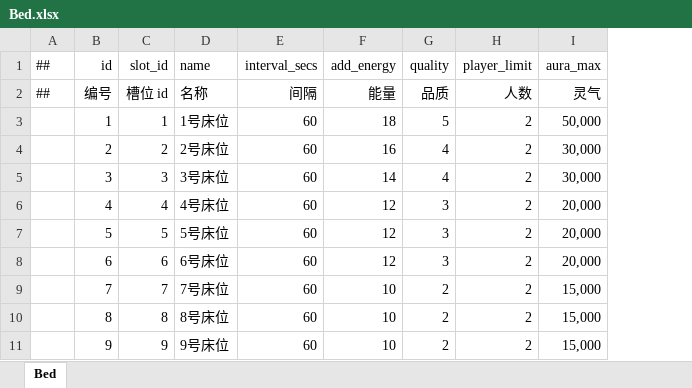
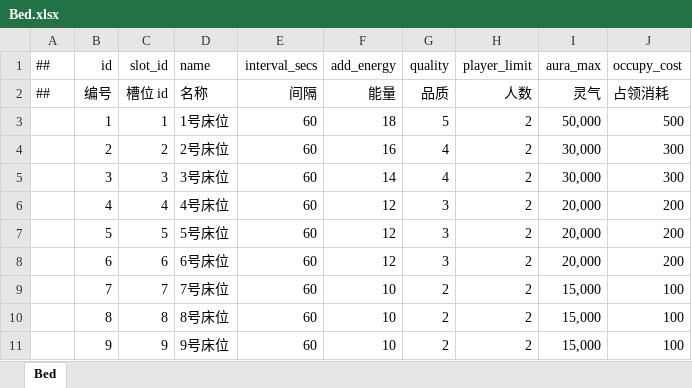
Before and after one commit to lk2023060901/xiaojia-config, an Excel workbook: datas/Bed.xlsx, sheet Bed, drawn as a sheet; values as stored, in another font and other column widths than the file's, no borders; the diff names each change by its address in the sheet, - before the commit and + after, or states it on an @@ line.

```diff
--- a/datas/Bed.xlsx (sheet Bed)
+++ b/datas/Bed.xlsx (sheet Bed)
+column J (occupy_cost), rows 2-11: 占领消耗 | 500 | 300 | 300 | 200 | 200 | 200 | 100 | 100 | 100
```
Also changed, not shown: datas/GlobalConfig.xlsx, datas/__beans__.xlsx, 3 other files.
